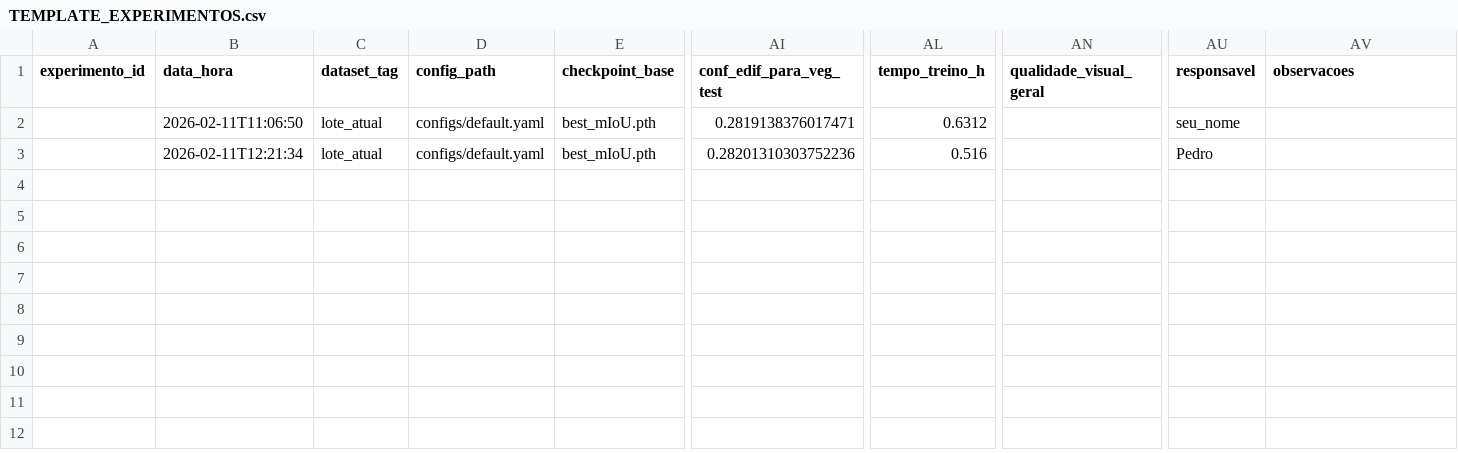
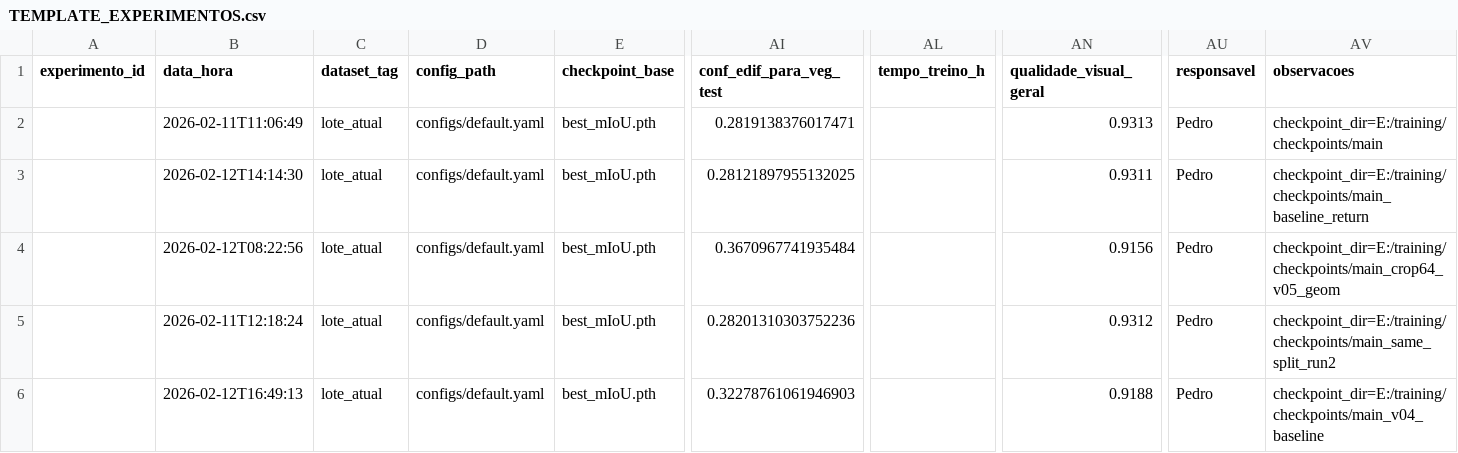
Before and after one commit to peagaene/SCRIPTS, a CSV file: lidar_sparse_seg/TEMPLATE_EXPERIMENTOS.csv, drawn as a sheet; only a part is shown, gaps mark what is left out; addresses are those after the commit; rows hold the shown columns only; the diff names each change by its address in the sheet, - before the commit and + after, or states it on an @@ line.

```diff
--- a/lidar_sparse_seg/TEMPLATE_EXPERIMENTOS.csv
+++ b/lidar_sparse_seg/TEMPLATE_EXPERIMENTOS.csv
-B2 (data_hora): 2026-02-11T11:06:50
+B2 (data_hora): 2026-02-11T11:06:49
-AL2 (tempo_treino_h): 0.6312
+AL2 (tempo_treino_h): (empty)
-AN2 (qualidade_visual_geral): (empty)
+AN2 (qualidade_visual_geral): 0.9313
-AU2 (responsavel): seu_nome
+AU2 (responsavel): Pedro
-AV2 (observacoes): (empty)
+AV2 (observacoes): checkpoint_dir=E:/training/checkpoints/main
+row 3:  | 2026-02-12T14:14:30 | lote_atual | configs/default.yaml | best_mIoU.pth | 0.28121897955132025 |  | 0.9311 | Pedro | checkpoint_dir=E:/training/checkpoints/main_baseline_return
+row 4:  | 2026-02-12T08:22:56 | lote_atual | configs/default.yaml | best_mIoU.pth | 0.3670967741935484 |  | 0.9156 | Pedro | checkpoint_dir=E:/training/checkpoints/main_crop64_v05_geom
-B5 (data_hora): 2026-02-11T12:21:34
+B5 (data_hora): 2026-02-11T12:18:24
-AL5 (tempo_treino_h): 0.516
+AL5 (tempo_treino_h): (empty)
-AN5 (qualidade_visual_geral): (empty)
+AN5 (qualidade_visual_geral): 0.9312
-AV5 (observacoes): (empty)
+AV5 (observacoes): checkpoint_dir=E:/training/checkpoints/main_same_split_run2
+row 6:  | 2026-02-12T16:49:13 | lote_atual | configs/default.yaml | best_mIoU.pth | 0.32278761061946903 |  | 0.9188 | Pedro | checkpoint_dir=E:/training/checkpoints/main_v04_baseline
```
Also changed, not shown: 45 other files.
